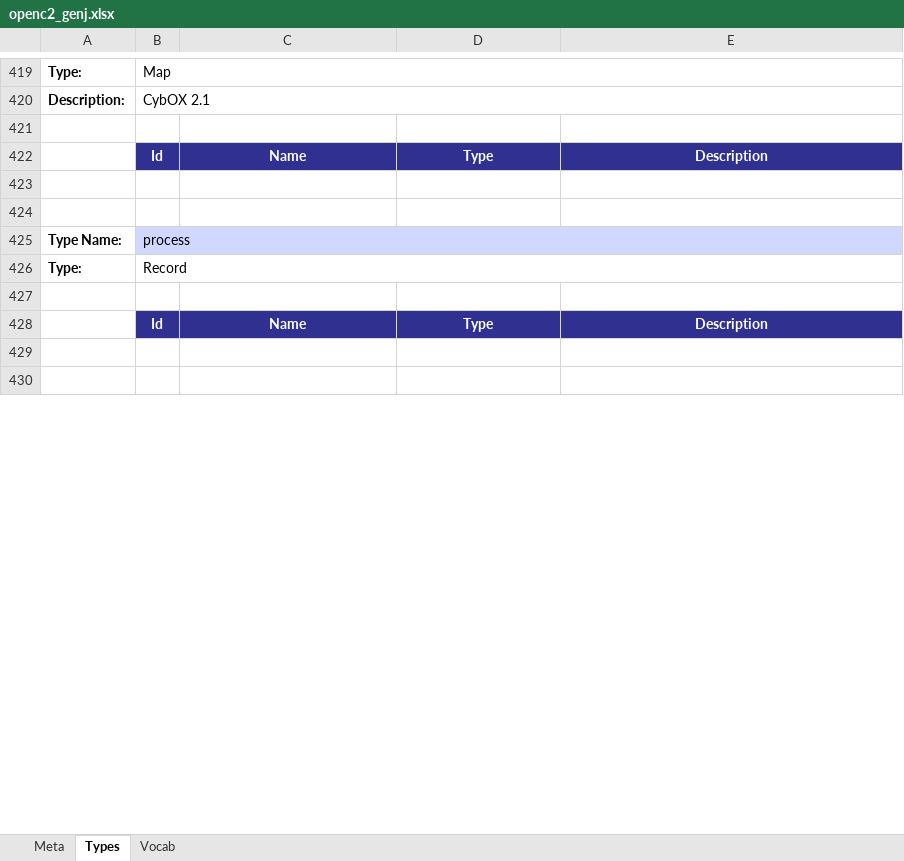
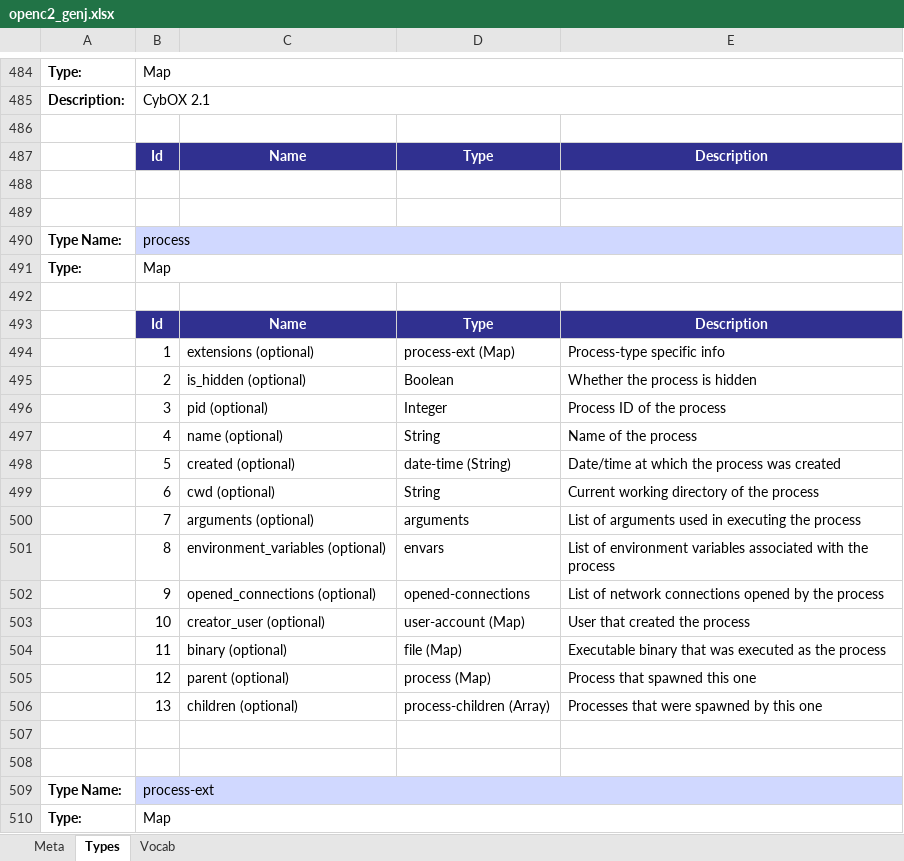
Before and after one commit to OpenC2-org/openc2-davaya, an Excel workbook: pub-jaen/jaen/schema_gen/openc2_genj.xlsx, sheet Types, drawn as a sheet; only a part is shown, gaps mark what is left out; the shorter side is filled out with more unchanged rows; values as stored, in another font and other column widths than the file's, no borders; removed rows and columns are numbered as before the commit, all else as after; the diff covers the shown part only; the diff names each change by its address in the sheet, - before the commit and + after, or states it on an @@ line.

```diff
--- a/pub-jaen/jaen/schema_gen/openc2_genj.xlsx (sheet Types)
+++ b/pub-jaen/jaen/schema_gen/openc2_genj.xlsx (sheet Types)
+row 491: Type: | Map
-row 492: Type: | Record
+row 492: (empty)
-B426:E426 merged
+row 493:  | Id | Name | Type | Description
+row 494:  | 1 | extensions (optional) | process-ext (Map) | Process-type specific info
+row 495:  | 2 | is_hidden (optional) | Boolean | Whether the process is hidden
+row 496:  | 3 | pid (optional) | Integer | Process ID of the process
+row 497:  | 4 | name (optional) | String | Name of the process
+row 498:  | 5 | created (optional) | date-time (String) | Date/time at which the process was created
+row 499:  | 6 | cwd (optional) | String | Current working directory of the process
+row 500:  | 7 | arguments (optional) | arguments | List of arguments used in executing the process
+row 501:  | 8 | environment_variables (optional) | envars | List of environment variables associated with the process
+row 502:  | 9 | opened_connections (optional) | opened-connections | List of network connections opened by the process
+row 503:  | 10 | creator_user (optional) | user-account (Map) | User that created the process
+row 504:  | 11 | binary (optional) | file (Map) | Executable binary that was executed as the process
+row 505:  | 12 | parent (optional) | process (Map) | Process that spawned this one
+row 506:  | 13 | children (optional) | process-children (Array) | Processes that were spawned by this one
+row 507: (empty)
+row 508: (empty)
+row 509: Type Name: | process-ext
+row 510: Type: | Map
```
Also changed, not shown: 93 added rows, 4 removed rows, 12 edited cells and merged cells elsewhere in this sheet, sheet Vocab, sheet Meta, 8 other files.
